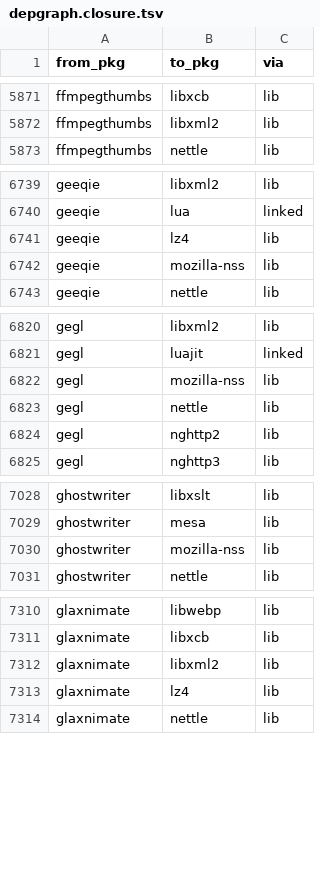
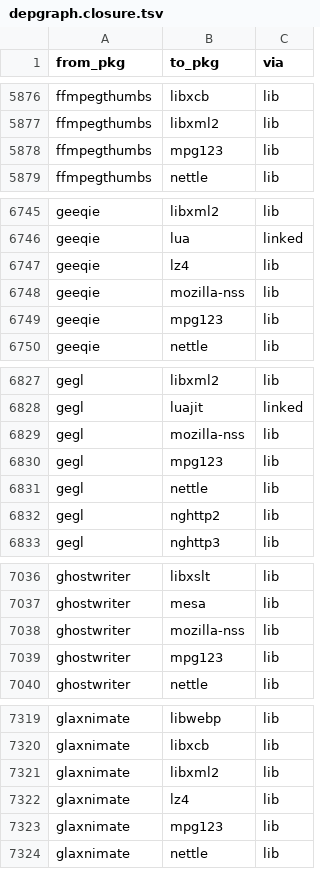
Before and after one commit to rizitis/Slackware64-Current-sofiles, a TSV file: depgraph.closure.tsv, drawn as a sheet; only a part is shown, gaps mark what is left out; the diff covers the shown part only.

```diff
--- a/depgraph.closure.tsv
+++ b/depgraph.closure.tsv
@@ -5872,2 +5877,3 @@ ffmpegthumbs	libxcb	lib
 ffmpegthumbs	libxml2	lib
+ffmpegthumbs	mpg123	lib
 ffmpegthumbs	nettle	lib
@@ -6742,2 +6748,3 @@ geeqie	lz4	lib
 geeqie	mozilla-nss	lib
+geeqie	mpg123	lib
 geeqie	nettle	lib
@@ -6822,2 +6829,3 @@ gegl	luajit	linked
 gegl	mozilla-nss	lib
+gegl	mpg123	lib
 gegl	nettle	lib
@@ -7030,2 +7038,3 @@ ghostwriter	mesa	lib
 ghostwriter	mozilla-nss	lib
+ghostwriter	mpg123	lib
 ghostwriter	nettle	lib
@@ -7313,2 +7322,3 @@ glaxnimate	libxml2	lib
 glaxnimate	lz4	lib
+glaxnimate	mpg123	lib
 glaxnimate	nettle	lib
```
Also changed, not shown: 18 added rows elsewhere in this file, 16 other files.
